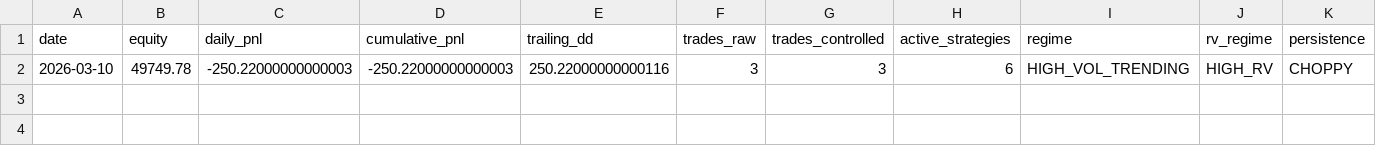
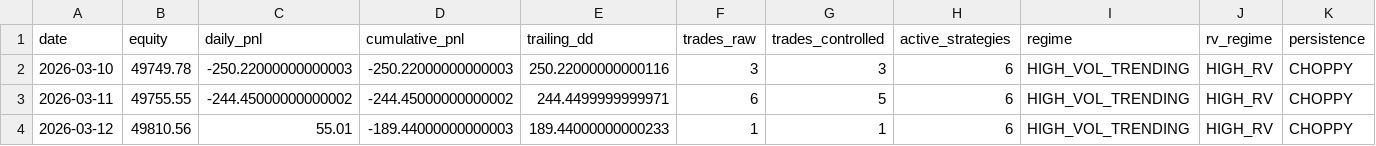
Before and after one commit to DexWilder/algo-lab, a CSV file: logs/daily_report.csv, drawn as a sheet; only a part is shown; rows hold the shown columns only; the diff names each change by its address in the sheet, - before the commit and + after, or states it on an @@ line.

```diff
--- a/logs/daily_report.csv
+++ b/logs/daily_report.csv
+row 3: 2026-03-11 | 49755.55 | -244.45000000000002 | -244.45000000000002 | 244.4499999999971 | 6 | 5 | 6 | HIGH_VOL_TRENDING | HIGH_RV | CHOPPY
+row 4: 2026-03-12 | 49810.56 | 55.01 | -189.44000000000003 | 189.44000000000233 | 1 | 1 | 6 | HIGH_VOL_TRENDING | HIGH_RV | CHOPPY
```
Also changed, not shown: logs/signal_log.csv, logs/trade_log.csv, 16 other files.
